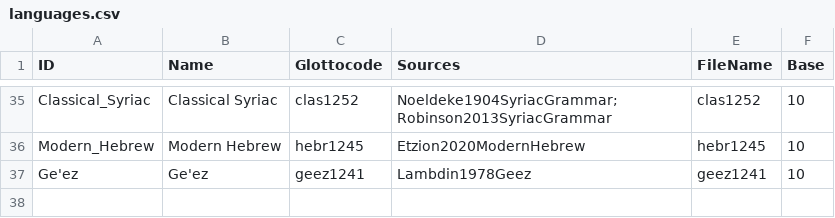
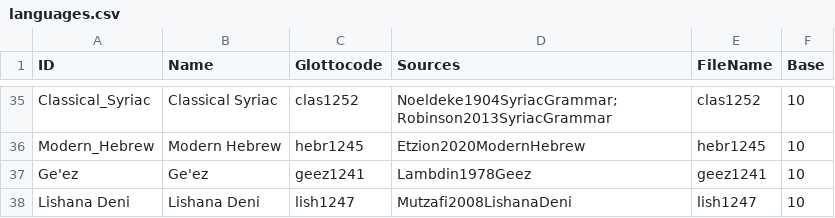
Before and after one commit to numeralbank/cosinus, a CSV file: etc/languages.csv, drawn as a sheet; only a part is shown, gaps mark what is left out.

Commit message:
added the lishana deni number list

```diff
--- a/etc/languages.csv
+++ b/etc/languages.csv
@@ -37 +37,2 @@ Modern_Hebrew,Modern Hebrew,hebr1245,Etzion2020ModernHebrew,hebr1245,10
 Ge'ez,Ge'ez,geez1241,Lambdin1978Geez,geez1241,10
+Lishana Deni,Lishana Deni,lish1247,Mutzafi2008LishanaDeni,lish1247,10
```
Also changed, not shown: 2 other files.
